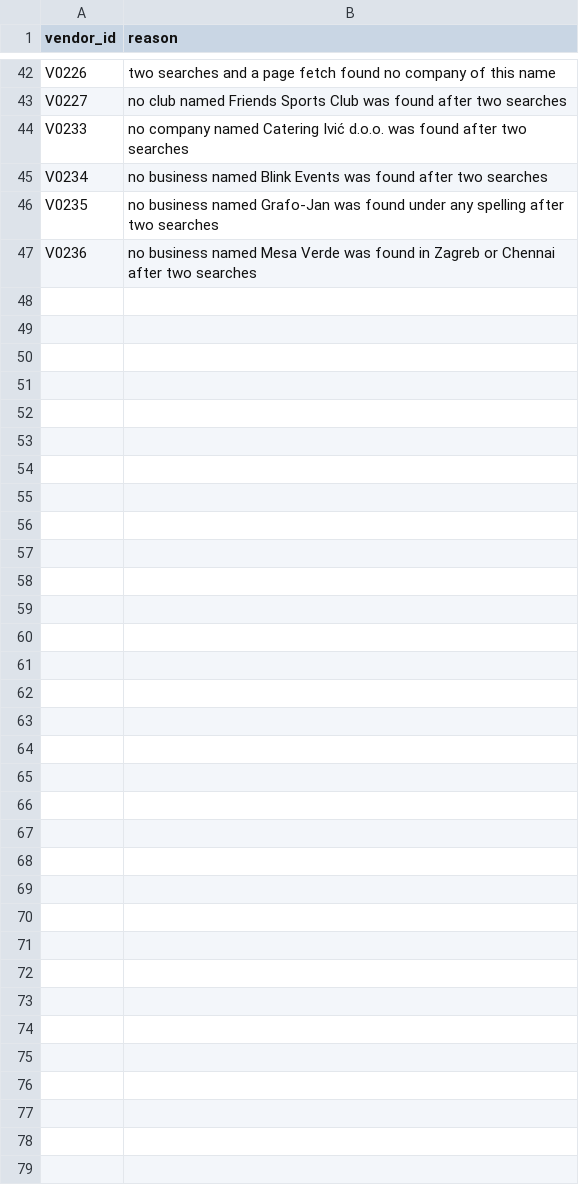
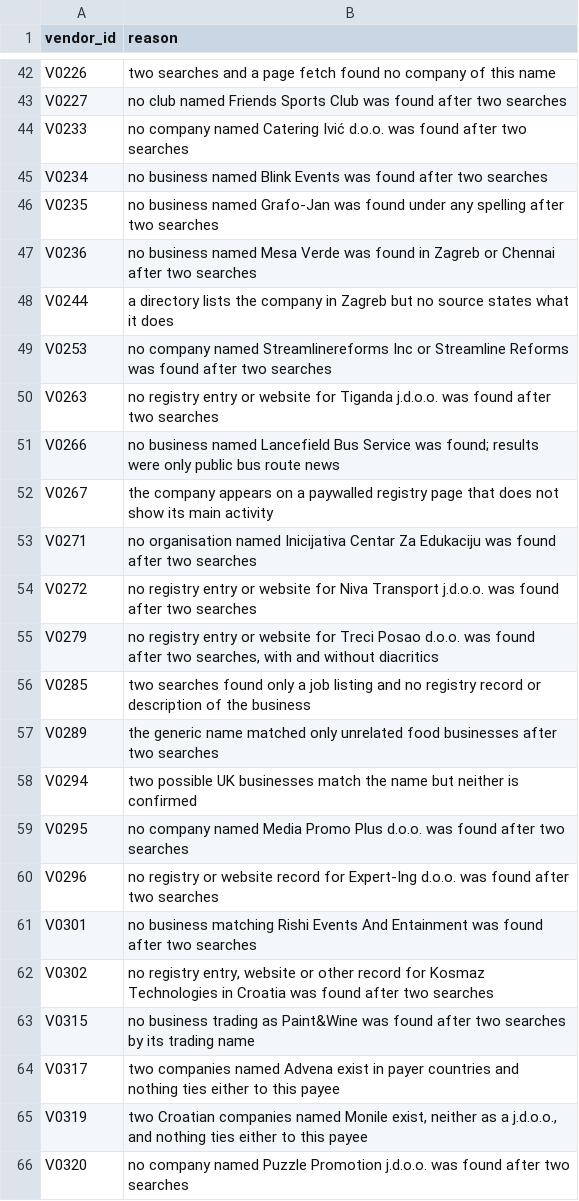
Before and after one commit to claxman/vendor-spend-analysis, a CSV file: qa/verification_exceptions.csv, drawn as a sheet; only a part is shown, gaps mark what is left out; the diff names each change by its address in the sheet, - before the commit and + after, or states it on an @@ line.

```diff
--- a/qa/verification_exceptions.csv
+++ b/qa/verification_exceptions.csv
+row 48: V0244 | a directory lists the company in Zagreb but no source states what it does
+row 49: V0253 | no company named Streamlinereforms Inc or Streamline Reforms was found after two searches
+row 50: V0263 | no registry entry or website for Tiganda j.d.o.o. was found after two searches
+row 51: V0266 | no business named Lancefield Bus Service was found; results were only public bus route news
+row 52: V0267 | the company appears on a paywalled registry page that does not show its main activity
+row 53: V0271 | no organisation named Inicijativa Centar Za Edukaciju was found after two searches
+row 54: V0272 | no registry entry or website for Niva Transport j.d.o.o. was found after two searches
+row 55: V0279 | no registry entry or website for Treci Posao d.o.o. was found after two searches, with and without diacritics
+row 56: V0285 | two searches found only a job listing and no registry record or description of the business
+row 57: V0289 | the generic name matched only unrelated food businesses after two searches
+row 58: V0294 | two possible UK businesses match the name but neither is confirmed
+row 59: V0295 | no company named Media Promo Plus d.o.o. was found after two searches
+row 60: V0296 | no registry or website record for Expert-Ing d.o.o. was found after two searches
+row 61: V0301 | no business matching Rishi Events And Entainment was found after two searches
+row 62: V0302 | no registry entry, website or other record for Kosmaz Technologies in Croatia was found after two searches
+row 63: V0315 | no business trading as Paint&Wine was found after two searches by its trading name
+row 64: V0317 | two companies named Advena exist in payer countries and nothing ties either to this payee
+row 65: V0319 | two Croatian companies named Monile exist, neither as a j.d.o.o., and nothing ties either to this payee
+row 66: V0320 | no company named Puzzle Promotion j.d.o.o. was found after two searches
```
Also changed, not shown: 3 other files.
